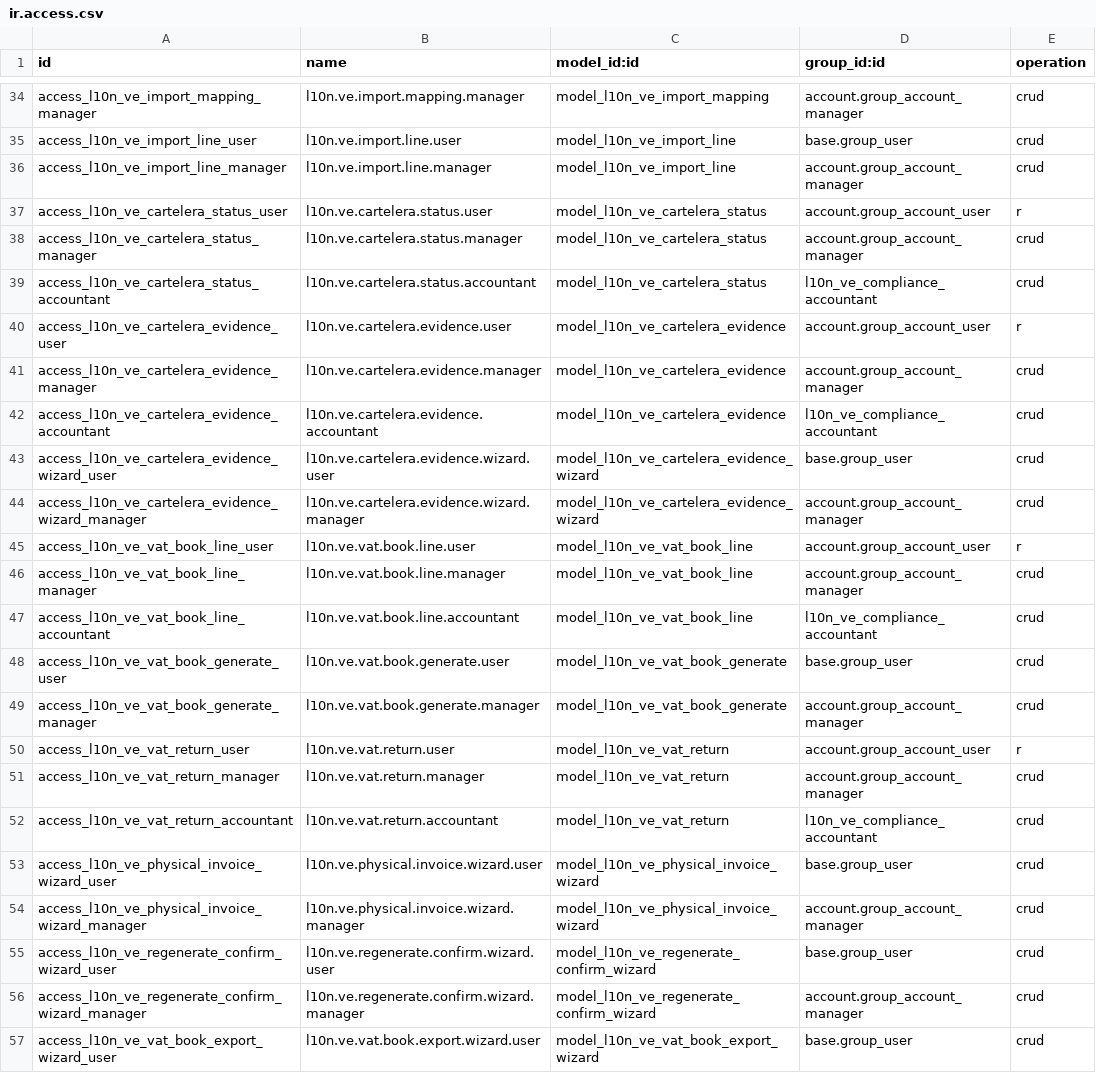
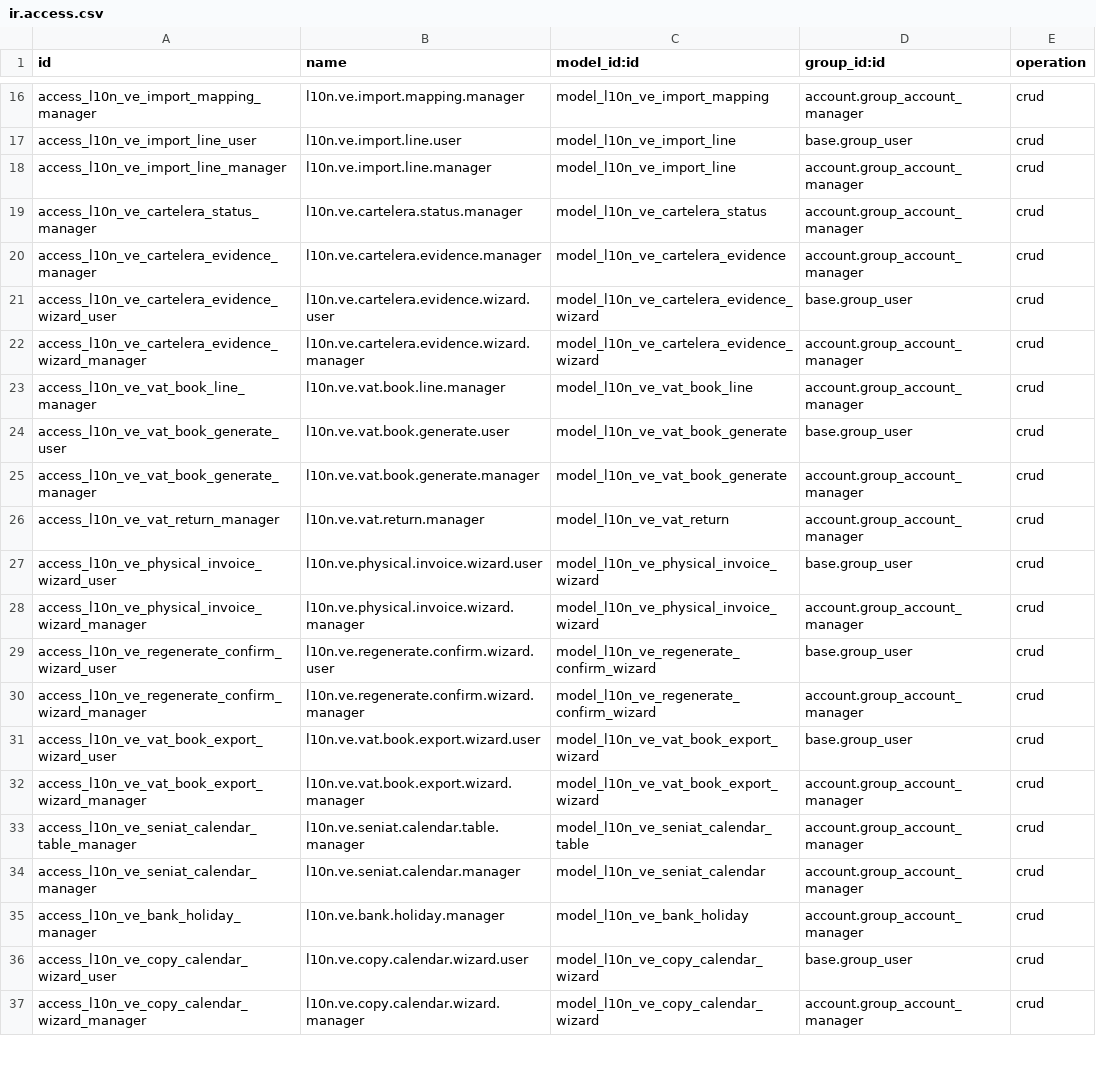
Before and after one commit to MrErov/contafis-odoo, a CSV file: addons/l10n_ve_compliance_manager/security/ir.access.csv, drawn as a sheet; only a part is shown, gaps mark what is left out; the shorter side is filled out with more unchanged rows; the diff covers the shown part only; the diff names each change by its address in the sheet, - before the commit and + after, or states it on an @@ line.

Commit message:
[20.0][MIG] security: fix ir.access ACL/record rule conflict by removing conflicting ACL entries

```diff
--- a/addons/l10n_ve_compliance_manager/security/ir.access.csv
+++ b/addons/l10n_ve_compliance_manager/security/ir.access.csv
-row 37: access_l10n_ve_cartelera_status_user | l10n.ve.cartelera.status.user | model_l10n_ve_cartelera_status | account.group_account_user | r
-row 39: access_l10n_ve_cartelera_status_accountant | l10n.ve.cartelera.status.accountant | model_l10n_ve_cartelera_status | l10n_ve_compliance_accountant | crud
-row 40: access_l10n_ve_cartelera_evidence_user | l10n.ve.cartelera.evidence.user | model_l10n_ve_cartelera_evidence | account.group_account_user | r
-row 42: access_l10n_ve_cartelera_evidence_accountant | l10n.ve.cartelera.evidence.accountant | model_l10n_ve_cartelera_evidence | l10n_ve_compliance_accountant | crud
-row 45: access_l10n_ve_vat_book_line_user | l10n.ve.vat.book.line.user | model_l10n_ve_vat_book_line | account.group_account_user | r
-row 47: access_l10n_ve_vat_book_line_accountant | l10n.ve.vat.book.line.accountant | model_l10n_ve_vat_book_line | l10n_ve_compliance_accountant | crud
-row 50: access_l10n_ve_vat_return_user | l10n.ve.vat.return.user | model_l10n_ve_vat_return | account.group_account_user | r
-row 52: access_l10n_ve_vat_return_accountant | l10n.ve.vat.return.accountant | model_l10n_ve_vat_return | l10n_ve_compliance_accountant | crud
```
Also changed, not shown: 31 removed rows elsewhere in this file.
